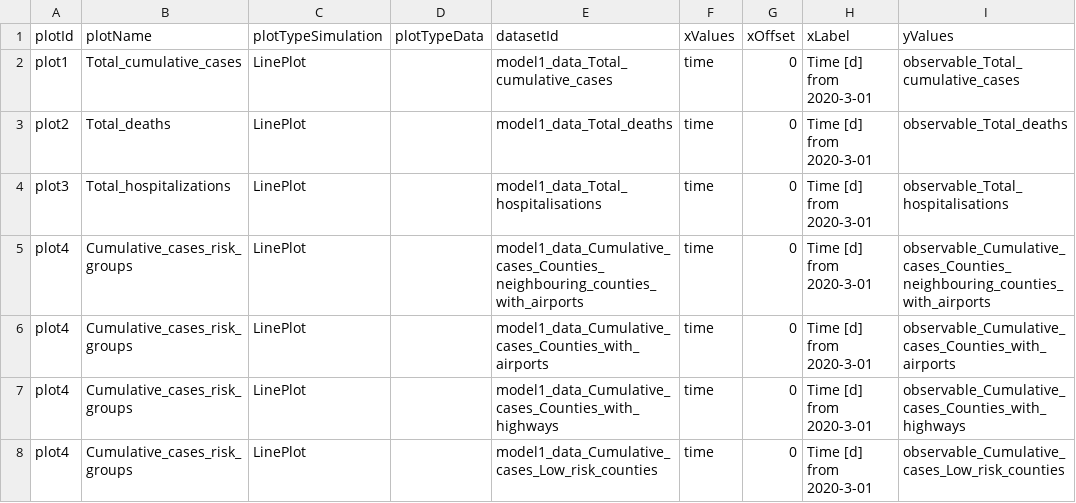
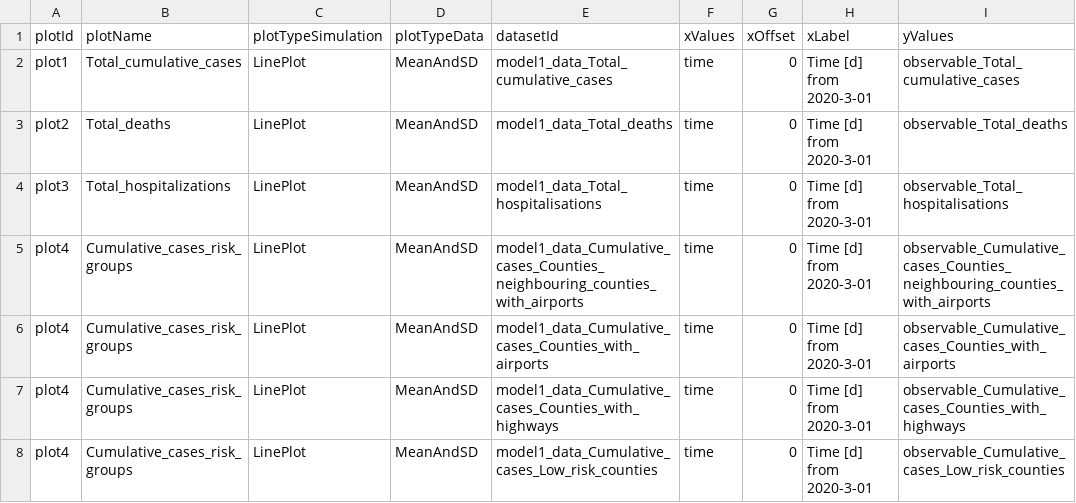
Before and after one commit to m-philipps/petab_timecourse, a TSV file: doc/examples/Cuadros_HealthPlace2020/visualizationSpecifications_Cuadros_HealthPlace2020.tsv, drawn as a sheet; only a part is shown; the diff names each change by its address in the sheet, - before the commit and + after, or states it on an @@ line.

Commit message:
Cuadros viz (#6)

```diff
--- a/doc/examples/Cuadros_HealthPlace2020/visualizationSpecifications_Cuadros_HealthPlace2020.tsv
+++ b/doc/examples/Cuadros_HealthPlace2020/visualizationSpecifications_Cuadros_HealthPlace2020.tsv
-D2:D8 (plotTypeData): (empty)
+D2:D8 (plotTypeData): MeanAndSD
```
